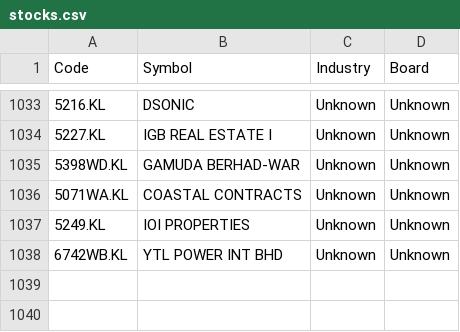
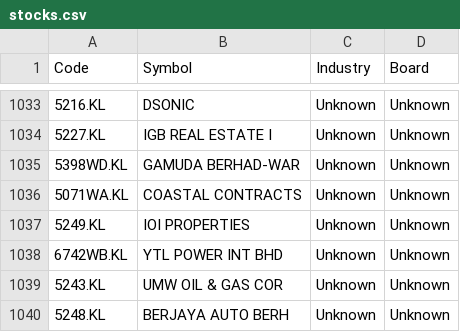
Before and after one commit to yccheok/jstock, a CSV file: appengine/jstock-static/war/stocks_information/malaysia/stocks.csv, drawn as a sheet; only a part is shown, gaps mark what is left out; the diff names each change by its address in the sheet, - before the commit and + after, or states it on an @@ line.

Commit message:
Added missing stocks.

```diff
--- a/appengine/jstock-static/war/stocks_information/malaysia/stocks.csv
+++ b/appengine/jstock-static/war/stocks_information/malaysia/stocks.csv
+row 1039: 5243.KL | UMW OIL & GAS COR | Unknown | Unknown
+row 1040: 5248.KL | BERJAYA AUTO BERH | Unknown | Unknown
```
